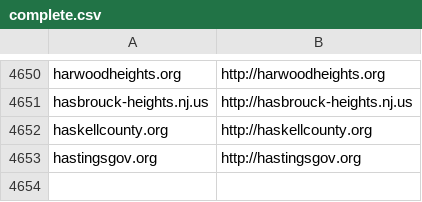
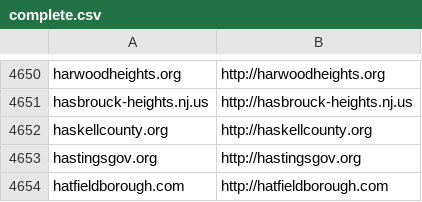
Before and after one commit to GovA11y/data, a CSV file: local/complete.csv, drawn as a sheet; only a part is shown, gaps mark what is left out; the diff names each change by its address in the sheet, - before the commit and + after, or states it on an @@ line.

Commit message:
data

```diff
--- a/local/complete.csv
+++ b/local/complete.csv
+row 4654: hatfieldborough.com | http://hatfieldborough.com
```
Also changed, not shown: 1 other file.
